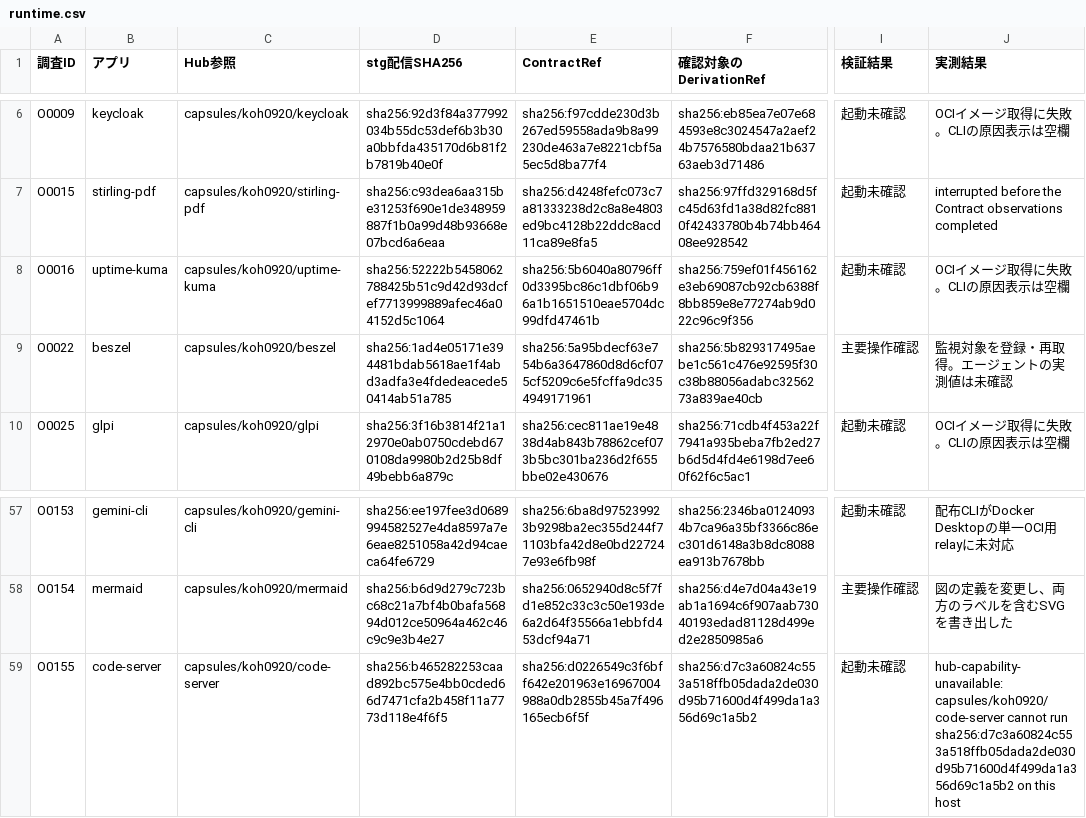
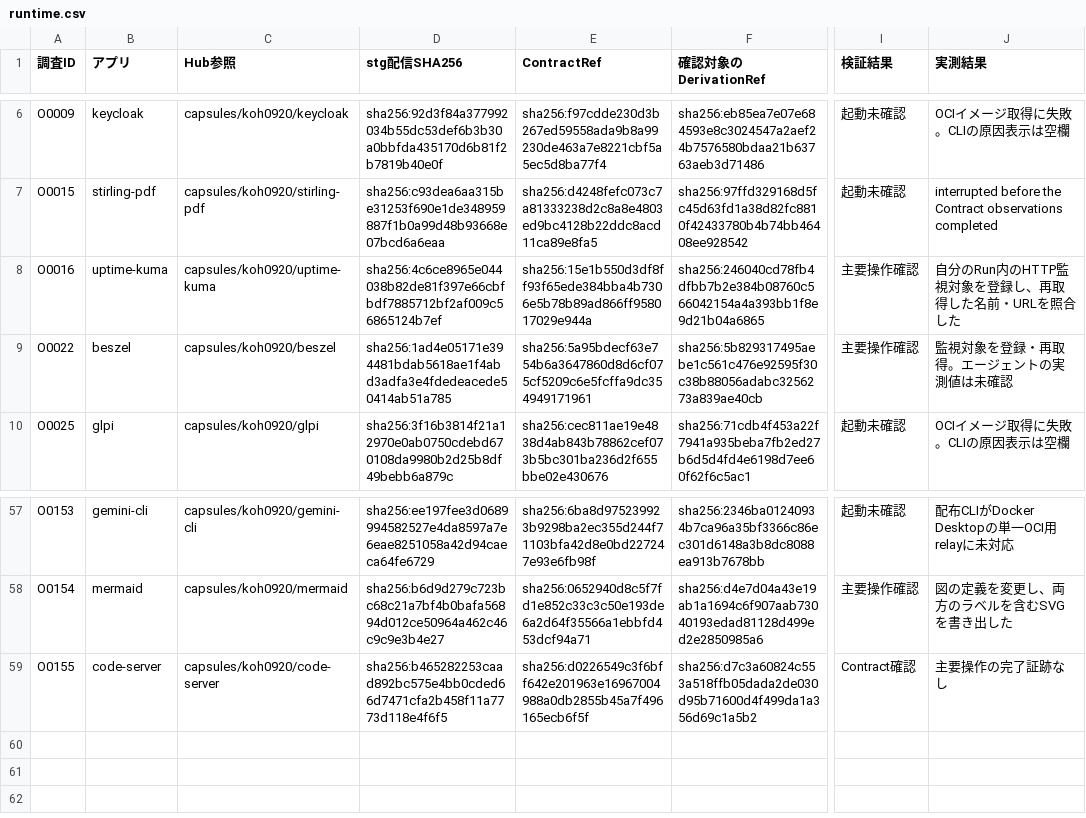
Before and after one commit to ato-run/ato, a CSV file: docs/ops/evidence/capsule-hub-p0-20261119/runtime.csv, drawn as a sheet; only a part is shown, gaps mark what is left out; the diff names each change by its address in the sheet, - before the commit and + after, or states it on an @@ line.

```diff
--- a/docs/ops/evidence/capsule-hub-p0-20261119/runtime.csv
+++ b/docs/ops/evidence/capsule-hub-p0-20261119/runtime.csv
-D8 (stg配信SHA256): sha256:52222b5458062788425b51c9d42d93dcfef7713999889afec46a04152d5c1064
+D8 (stg配信SHA256): sha256:4c6ce8965e044038b82de81f397e66cbfbdf7885712bf2af009c56865124b7ef
-E8 (ContractRef): sha256:5b6040a80796ff0d3395bc86c1dbf06b96a1b1651510eae5704dc99dfd47461b
+E8 (ContractRef): sha256:15e1b550d3df8ff93f65ede384bba4b7306e5b78b89ad866ff958017029e944a
-F8 (確認対象のDerivationRef): sha256:759ef01f456162e3eb69087cb92cb6388f8bb859e8e77274ab9d022c96c9f356
+F8 (確認対象のDerivationRef): sha256:246040cd78fb4dfbb7b2e384b08760c566042154a4a393bb1f8e9d21b04a6865
-I8 (検証結果): 起動未確認
+I8 (検証結果): 主要操作確認
-J8 (実測結果): OCIイメージ取得に失敗。CLIの原因表示は空欄
+J8 (実測結果): 自分のRun内のHTTP監視対象を登録し、再取得した名前・URLを照合した
-I59 (検証結果): 起動未確認
+I59 (検証結果): Contract確認
-J59 (実測結果): hub-capability-unavailable: capsules/koh0920/code-server cannot run sha256:d7c3a60824c553a518ffb05dada2de030d95b71600d4f499da1a356d69c1a5b2 on this host
+J59 (実測結果): 主要操作の完了証跡なし
```
Also changed, not shown: 2 other files.
